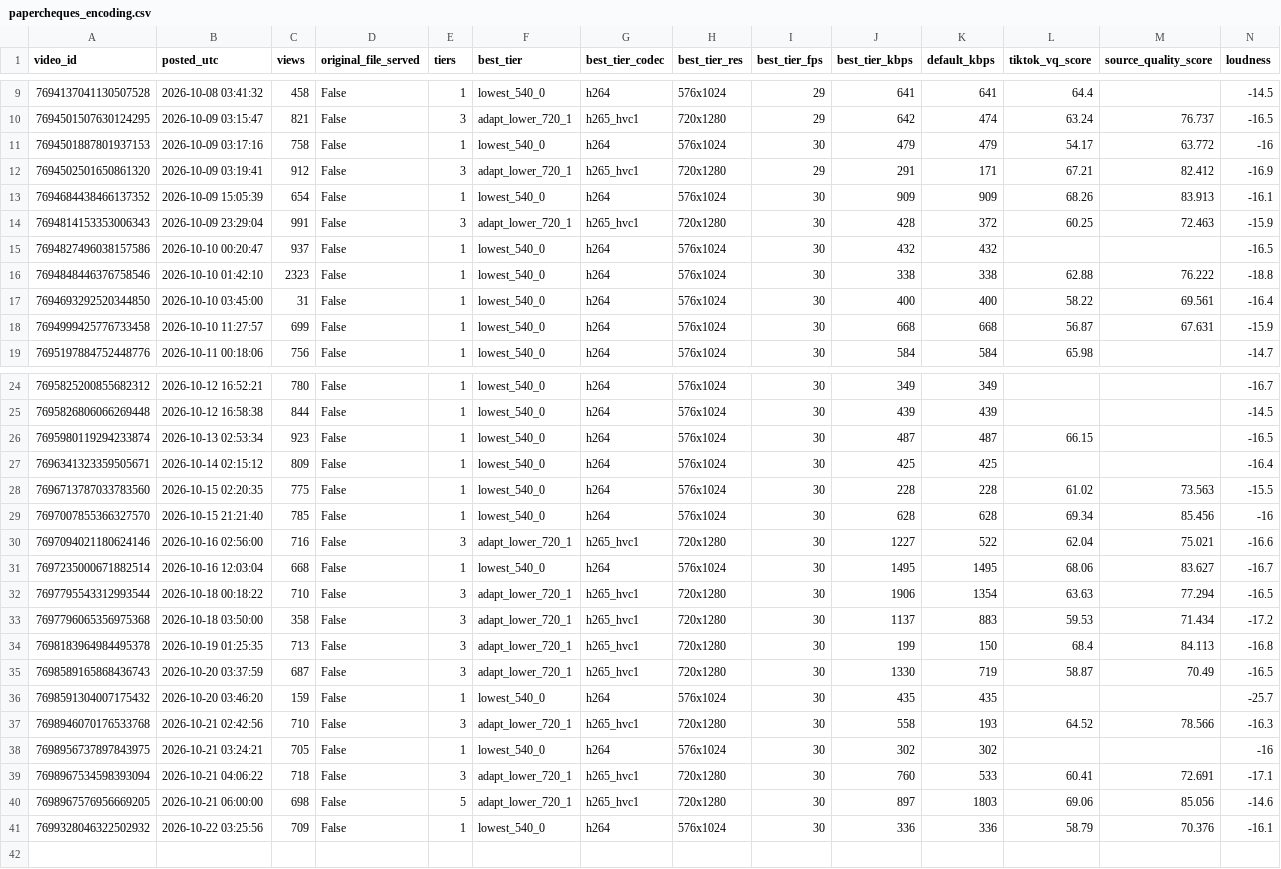
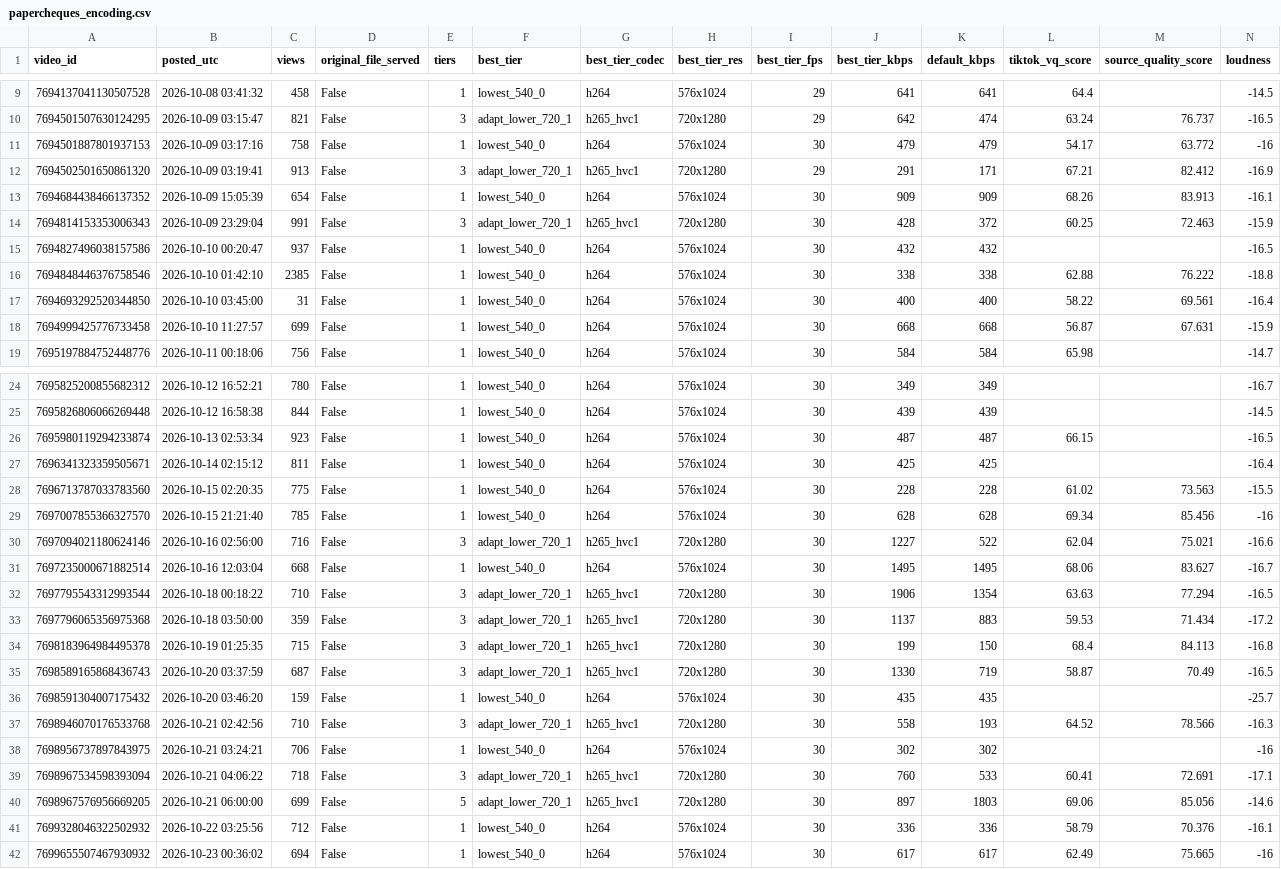
Before and after one commit to nobleskele-eng/Cheques, a CSV file: research/data/papercheques_encoding.csv, drawn as a sheet; only a part is shown, gaps mark what is left out; rows hold the shown columns only; the diff names each change by its address in the sheet, - before the commit and + after, or states it on an @@ line.

```diff
--- a/research/data/papercheques_encoding.csv
+++ b/research/data/papercheques_encoding.csv
-C12 (views): 912
+C12 (views): 913
-C16 (views): 2323
+C16 (views): 2385
-C27 (views): 809
+C27 (views): 811
-C33 (views): 358
+C33 (views): 359
-C34 (views): 713
+C34 (views): 715
-C38 (views): 705
+C38 (views): 706
-C40 (views): 698
+C40 (views): 699
-C41 (views): 709
+C41 (views): 712
+row 42: 7699655507467930932 | 2026-10-23 00:36:02 | 694 | False | 1 | lowest_540_0 | h264 | 576x1024 | 30 | 617 | 617 | 62.49 | 75.665 | -16
```
Also changed, not shown: log.csv, research/data/papercheques_sounds.csv, 2 other files.
